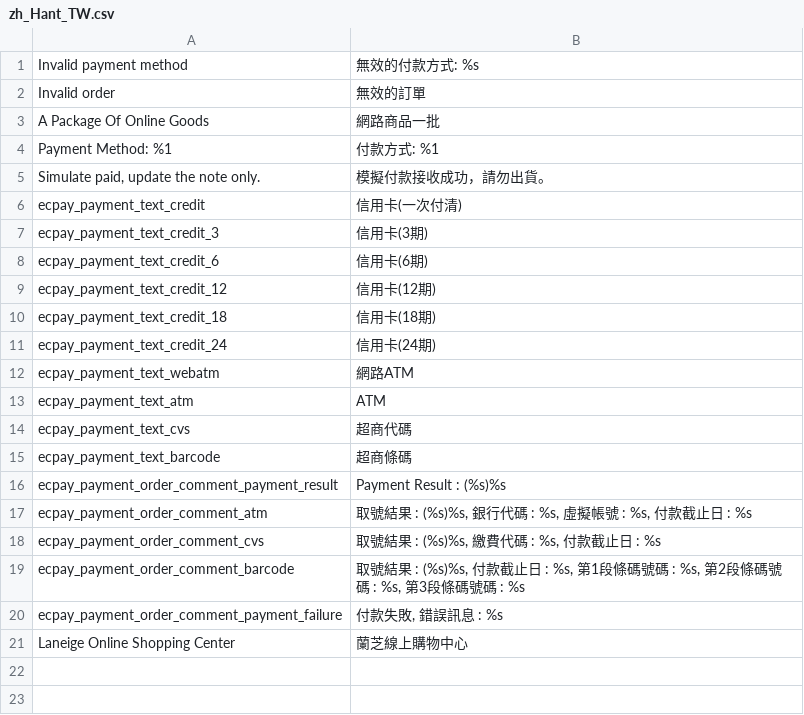
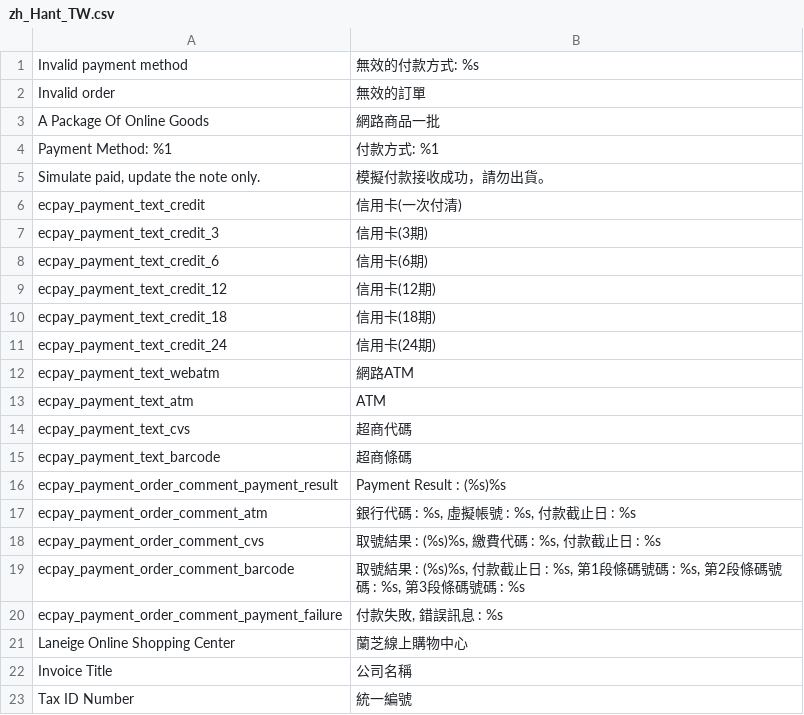
Before and after one commit to congvt305/staging-twap, a CSV file: app/code/Ecpay/Ecpaypayment/i18n/zh_Hant_TW.csv, drawn as a sheet.

```diff
--- a/app/code/Ecpay/Ecpaypayment/i18n/zh_Hant_TW.csv
+++ b/app/code/Ecpay/Ecpaypayment/i18n/zh_Hant_TW.csv
@@ -16,3 +16,3 @@
 "ecpay_payment_order_comment_payment_result","Payment Result : (%s)%s"
-"ecpay_payment_order_comment_atm","取號結果 : (%s)%s, 銀行代碼 : %s, 虛擬帳號 : %s, 付款截止日 : %s"
+"ecpay_payment_order_comment_atm","銀行代碼 : %s, 虛擬帳號 : %s, 付款截止日 : %s"
 "ecpay_payment_order_comment_cvs","取號結果 : (%s)%s, 繳費代碼 : %s, 付款截止日 : %s"
@@ -21 +21,3 @@
 "Laneige Online Shopping Center", "蘭芝線上購物中心"
+"Invoice Title","公司名稱"
+"Tax ID Number","統一編號"
```
Also changed, not shown: app/code/Amore/CustomerRegistration/i18n/zh_Hant_TW.csv, app/code/Eguana/CustomRMA/i18n/zh_Hant_TW.csv, 13 other files.
